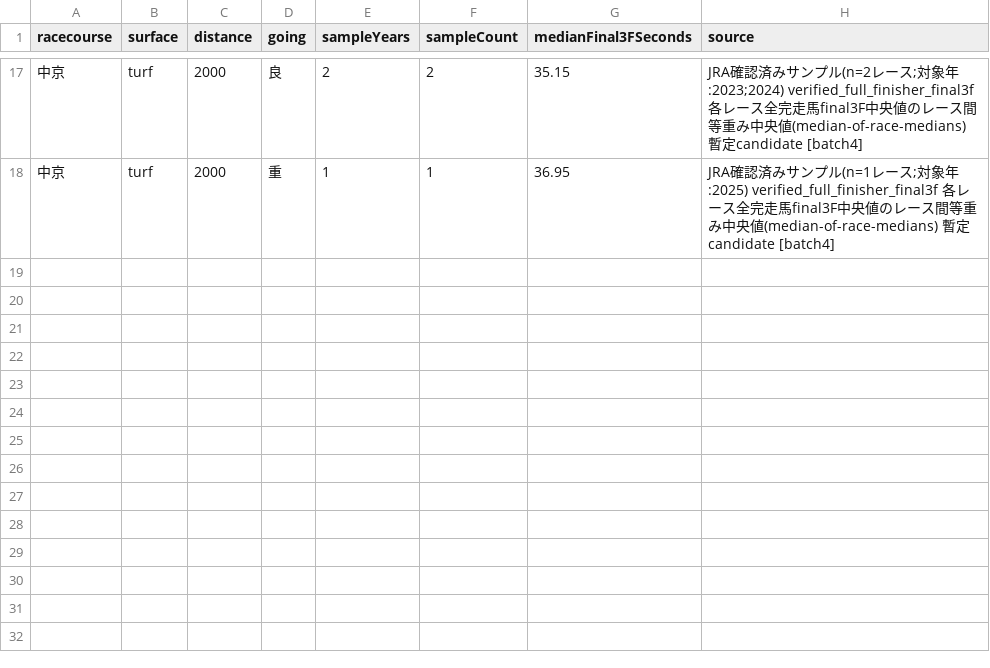
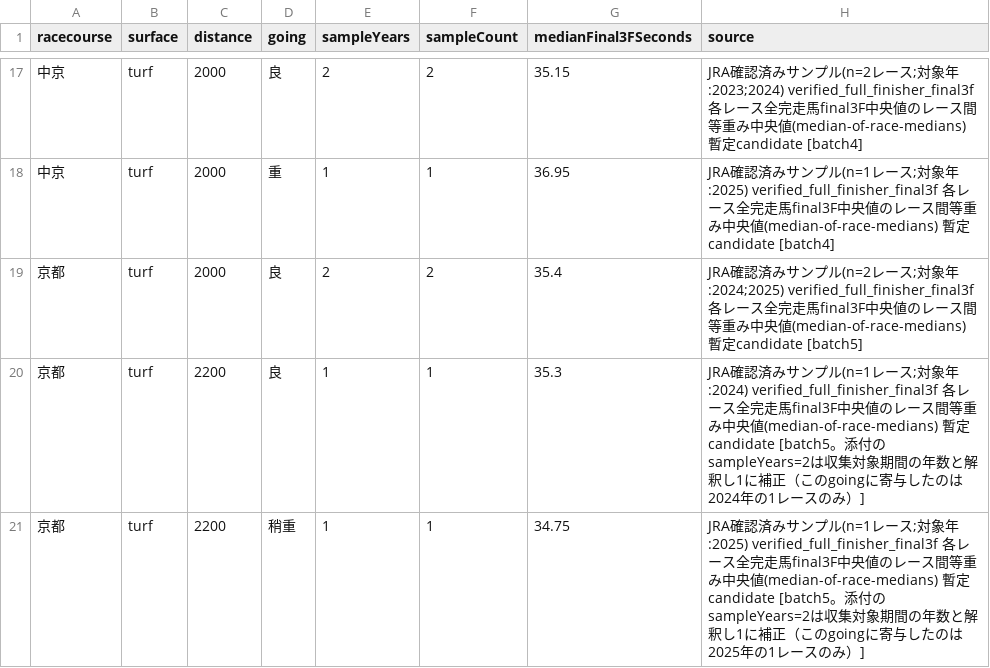
Before and after one commit to abeyuuki01120112-pixel/keiba-yosou-ai, a CSV file: src/ability/data/import/course-final3f-baselines.csv, drawn as a sheet; only a part is shown, gaps mark what is left out.

```diff
--- a/src/ability/data/import/course-final3f-baselines.csv
+++ b/src/ability/data/import/course-final3f-baselines.csv
@@ -18 +18,4 @@ racecourse,surface,distance,going,sampleYears,sampleCount,medianFinal3FSeconds,s
 中京,turf,2000,重,1,1,36.95,JRA確認済みサンプル(n=1レース;対象年:2025) verified_full_finisher_final3f 各レース全完走馬final3F中央値のレース間等重み中央値(median-of-race-medians) 暫定candidate [batch4]
+京都,turf,2000,良,2,2,35.4,JRA確認済みサンプル(n=2レース;対象年:2024;2025) verified_full_finisher_final3f 各レース全完走馬final3F中央値のレース間等重み中央値(median-of-race-medians) 暫定candidate [batch5]
+京都,turf,2200,良,1,1,35.3,JRA確認済みサンプル(n=1レース;対象年:2024) verified_full_finisher_final3f 各レース全完走馬final3F中央値のレース間等重み中央値(median-of-race-medians) 暫定candidate [batch5。添付のsampleYears=2は収集対象期間の年数と解釈し1に補正（このgoingに寄与したのは2024年の1レースのみ）]
+京都,turf,2200,稍重,1,1,34.75,JRA確認済みサンプル(n=1レース;対象年:2025) verified_full_finisher_final3f 各レース全完走馬final3F中央値のレース間等重み中央値(median-of-race-medians) 暫定candidate [batch5。添付のsampleYears=2は収集対象期間の年数と解釈し1に補正（このgoingに寄与したのは2025年の1レースのみ）]
```
Also changed, not shown: 5 other files.
